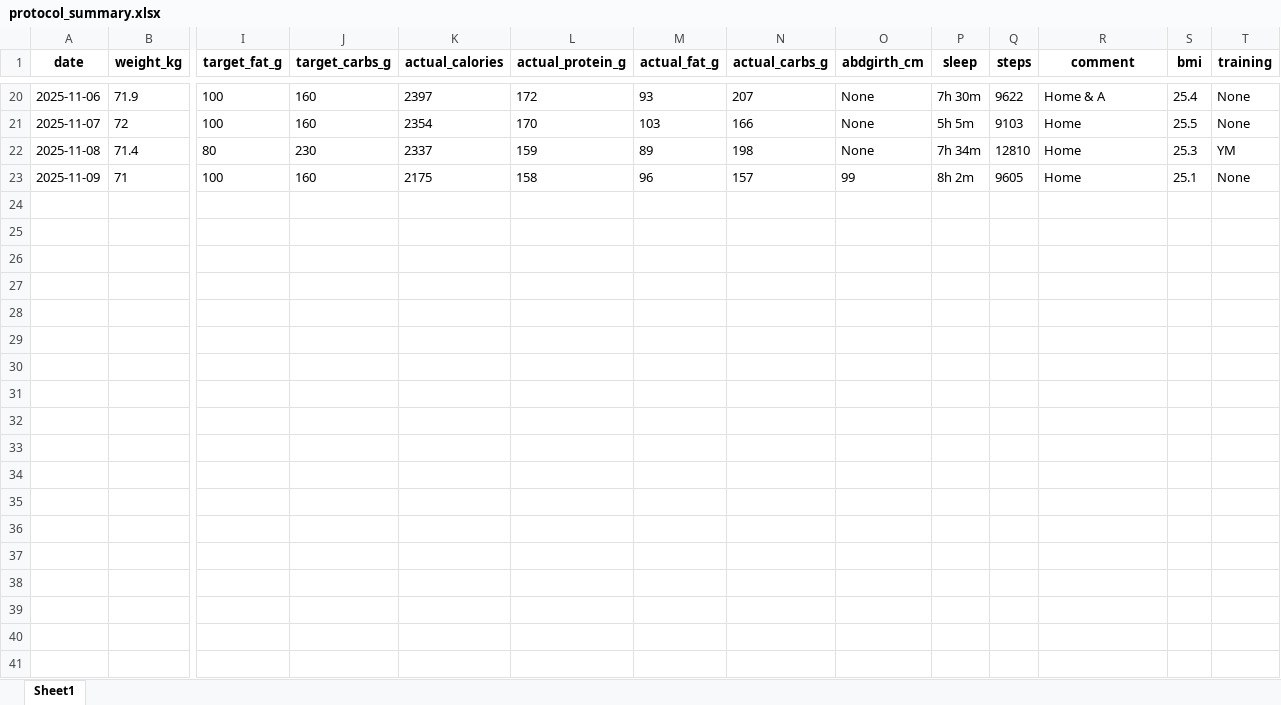
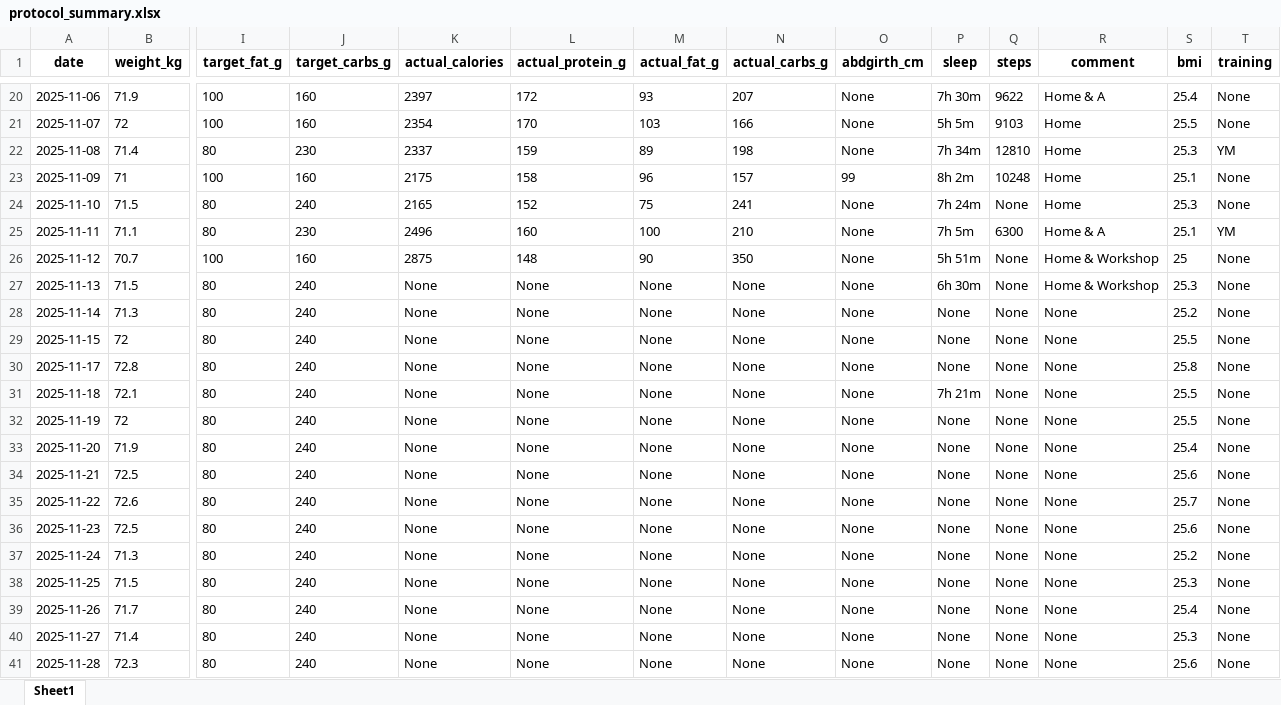
Before and after one commit to svenherzberg/body-recomposition, an Excel workbook: outputs/protocol_summary.xlsx, sheet Sheet1, drawn as a sheet; only a part is shown, gaps mark what is left out; values as stored, in another font and other column widths than the file's, no borders; rows hold the shown columns only; the diff covers the shown part only; the diff names each change by its address in the sheet, - before the commit and + after, or states it on an @@ line.

Commit message:
generate data

```diff
--- a/outputs/protocol_summary.xlsx (sheet Sheet1)
+++ b/outputs/protocol_summary.xlsx (sheet Sheet1)
-Q23 (steps): 9605
+Q23 (steps): 10248
+row 24: 2025-11-10 | 71.5 | 80 | 240 | 2165 | 152 | 75 | 241 | None | 7h 24m | None | Home | 25.3 | None
+row 25: 2025-11-11 | 71.1 | 80 | 230 | 2496 | 160 | 100 | 210 | None | 7h 5m | 6300 | Home & A | 25.1 | YM
+row 26: 2025-11-12 | 70.7 | 100 | 160 | 2875 | 148 | 90 | 350 | None | 5h 51m | None | Home & Workshop | 25 | None
+row 27: 2025-11-13 | 71.5 | 80 | 240 | None | None | None | None | None | 6h 30m | None | Home & Workshop | 25.3 | None
+row 28: 2025-11-14 | 71.3 | 80 | 240 | None | None | None | None | None | None | None | None | 25.2 | None
+row 29: 2025-11-15 | 72 | 80 | 240 | None | None | None | None | None | None | None | None | 25.5 | None
+row 30: 2025-11-17 | 72.8 | 80 | 240 | None | None | None | None | None | None | None | None | 25.8 | None
+row 31: 2025-11-18 | 72.1 | 80 | 240 | None | None | None | None | None | 7h 21m | None | None | 25.5 | None
+row 32: 2025-11-19 | 72 | 80 | 240 | None | None | None | None | None | None | None | None | 25.5 | None
+row 33: 2025-11-20 | 71.9 | 80 | 240 | None | None | None | None | None | None | None | None | 25.4 | None
+row 34: 2025-11-21 | 72.5 | 80 | 240 | None | None | None | None | None | None | None | None | 25.6 | None
+row 35: 2025-11-22 | 72.6 | 80 | 240 | None | None | None | None | None | None | None | None | 25.7 | None
+row 36: 2025-11-23 | 72.5 | 80 | 240 | None | None | None | None | None | None | None | None | 25.6 | None
+row 37: 2025-11-24 | 71.3 | 80 | 240 | None | None | None | None | None | None | None | None | 25.2 | None
+row 38: 2025-11-25 | 71.5 | 80 | 240 | None | None | None | None | None | None | None | None | 25.3 | None
+row 39: 2025-11-26 | 71.7 | 80 | 240 | None | None | None | None | None | None | None | None | 25.4 | None
+row 40: 2025-11-27 | 71.4 | 80 | 240 | None | None | None | None | None | None | None | None | 25.3 | None
+row 41: 2025-11-28 | 72.3 | 80 | 240 | None | None | None | None | None | None | None | None | 25.6 | None
```
Also changed, not shown: 1 added row elsewhere in this sheet, 26 other files.
